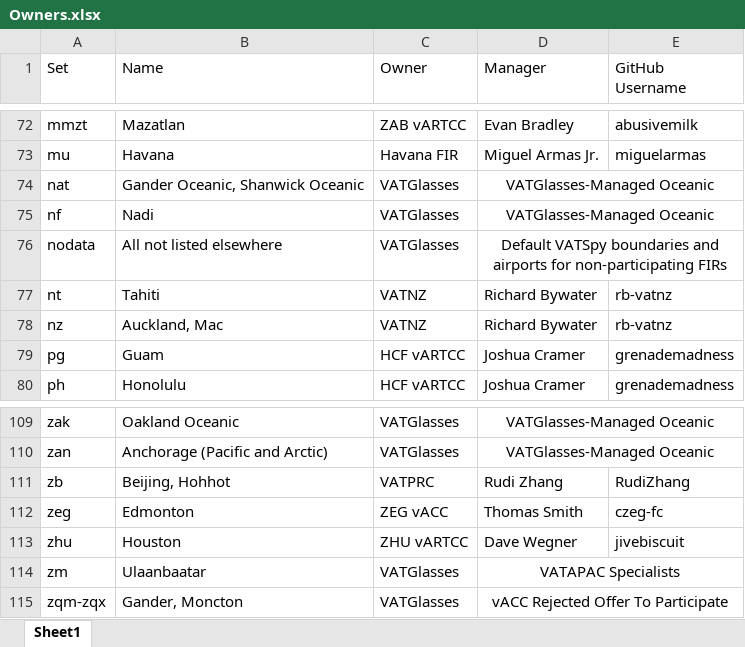
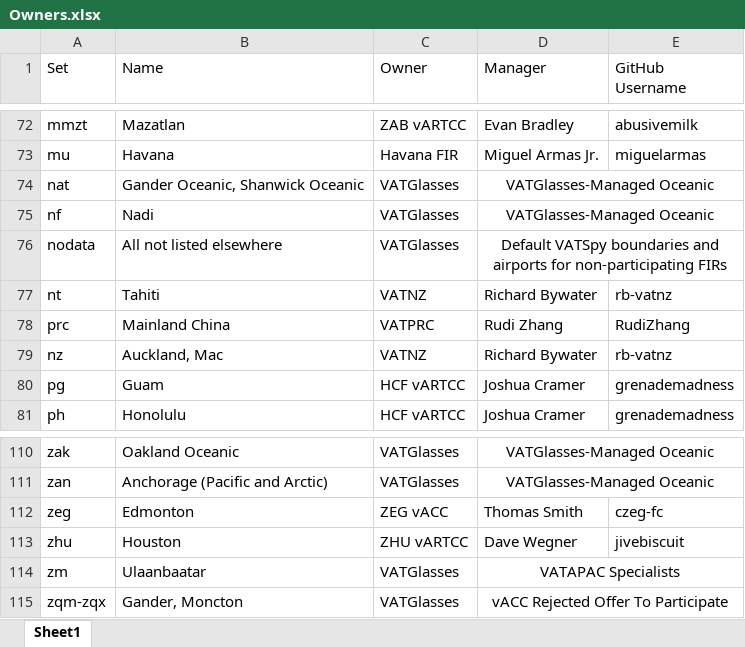
Before and after one commit to lennycolton/vatglasses-data, an Excel workbook: Owners.xlsx, sheet Sheet1, drawn as a sheet; only a part is shown, gaps mark what is left out; values as stored, in another font and other column widths than the file's, no borders; removed rows and columns are numbered as before the commit, all else as after; the diff names each change by its address in the sheet, - before the commit and + after, or states it on an @@ line.

Commit message:
VATPRC Update

```diff
--- a/Owners.xlsx (sheet Sheet1)
+++ b/Owners.xlsx (sheet Sheet1)
+row 78: prc | Mainland China | VATPRC | Rudi Zhang | RudiZhang
-row 111: zb | Beijing, Hohhot | VATPRC | Rudi Zhang | RudiZhang
```
Also changed, not shown: 2 other files.
